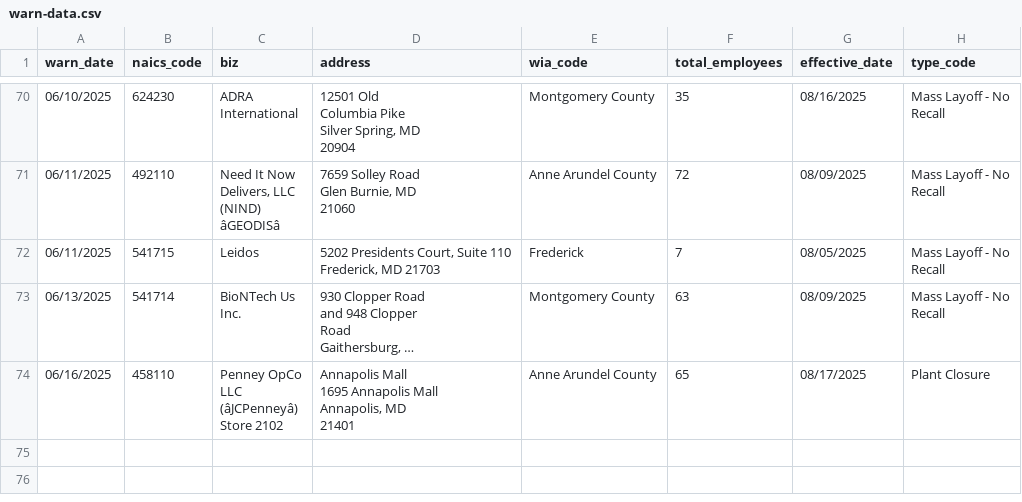
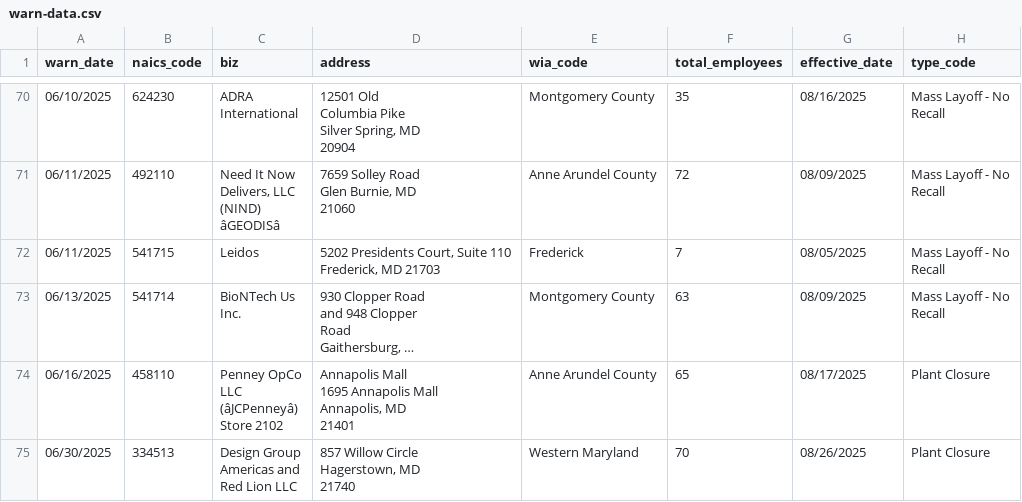
Before and after one commit to tirzahchristopher/nicar-gh-scraper, a CSV file: warn-data.csv, drawn as a sheet; only a part is shown, gaps mark what is left out; long unchanged cells end in ….

```diff
--- a/warn-data.csv
+++ b/warn-data.csv
@@ -442 +442,6 @@ Annapolis, MD
 21401",Anne Arundel County,65,08/17/2025,Plant Closure
+06/30/2025,334513,"Design Group
+Americas and
+Red Lion LLC","857 Willow Circle
+Hagerstown, MD
+21740",Western Maryland,70,08/26/2025,Plant Closure
```
